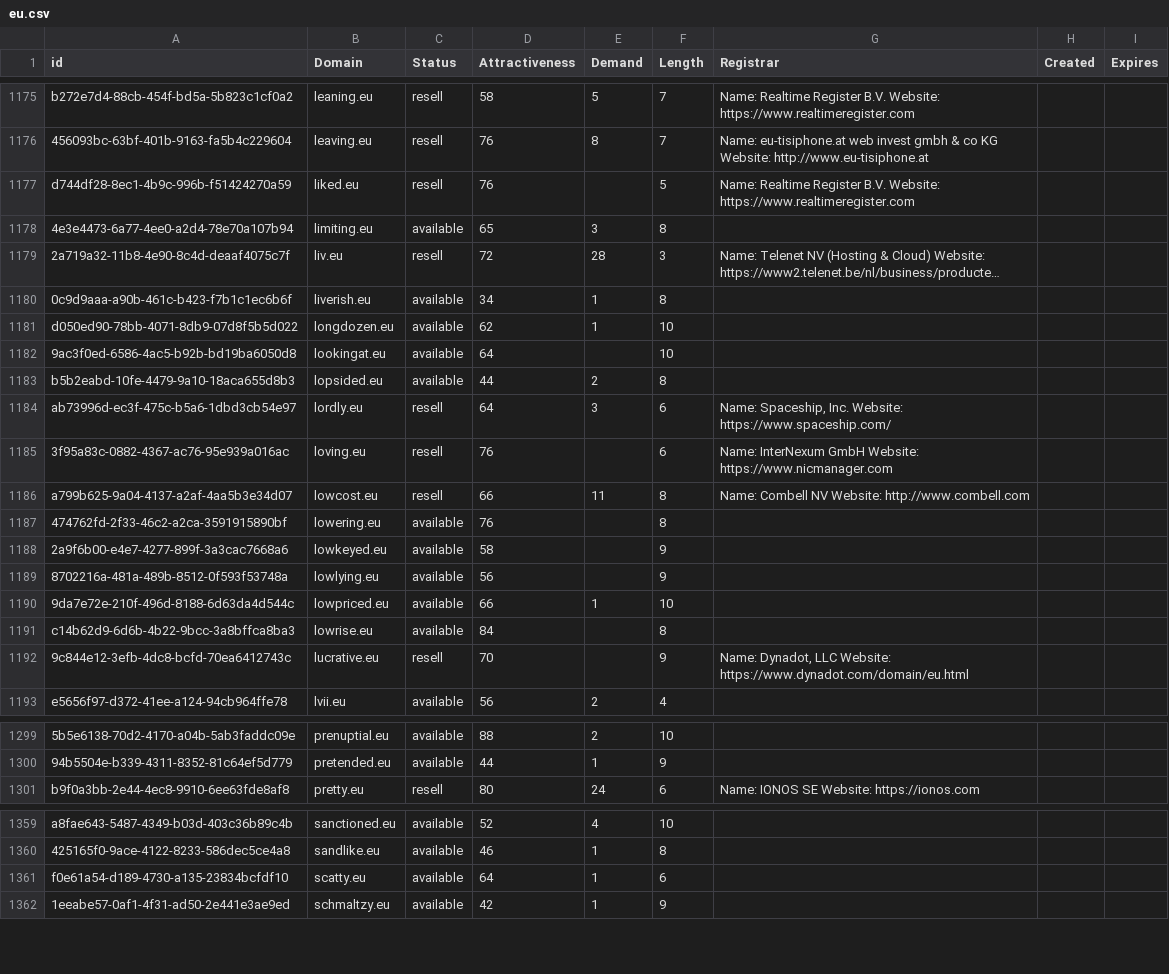
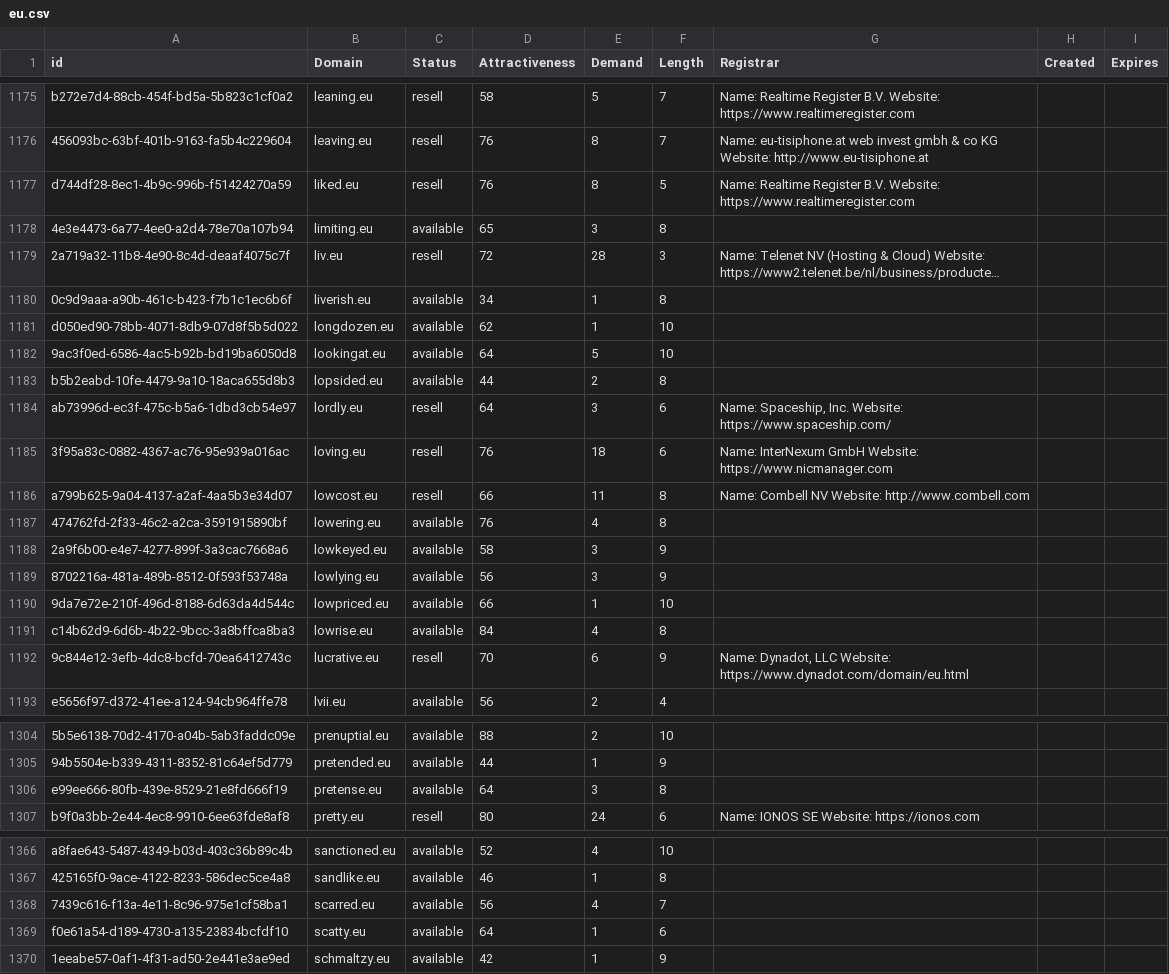
Before and after one commit to UniqueDomains/eu-oneword-domains, a CSV file: eu.csv, drawn as a sheet; only a part is shown, gaps mark what is left out; long unchanged cells end in …; the diff covers the shown part only; the diff names each change by its address in the sheet, - before the commit and + after, or states it on an @@ line.

```diff
--- a/eu.csv
+++ b/eu.csv
-E1177 (Demand): (empty)
+E1177 (Demand): 8
-E1182 (Demand): (empty)
+E1182 (Demand): 5
-E1185 (Demand): (empty)
+E1185 (Demand): 18
-E1187 (Demand): (empty)
+E1187 (Demand): 4
-E1188:E1189 (Demand): (empty)
+E1188:E1189 (Demand): 3
-E1191 (Demand): (empty)
+E1191 (Demand): 4
-E1192 (Demand): (empty)
+E1192 (Demand): 6
+row 1306: e99ee666-80fb-439e-8529-21e8fd666f19 | pretense.eu | available | 64 | 3 | 8
+row 1368: 7439c616-f13a-4e11-8c96-975e1cf58ba1 | scarred.eu | available | 56 | 4 | 7
```
Also changed, not shown: 6 added rows and 2 edited cells elsewhere in this file, 2 other files.
